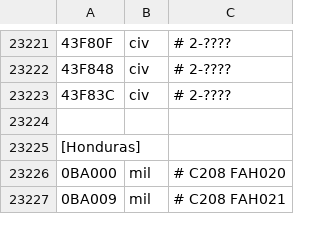
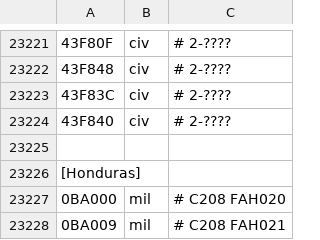
Before and after one commit to rikgale/LocalAircraft, a CSV file: LocalAircraft.csv, drawn as a sheet; only a part is shown, gaps mark what is left out; the diff names each change by its address in the sheet, - before the commit and + after, or states it on an @@ line.

Commit message:
Update LocalAircraft.csv

```diff
--- a/LocalAircraft.csv
+++ b/LocalAircraft.csv
+row 23224: 43F840 | civ | # 2-????
```
